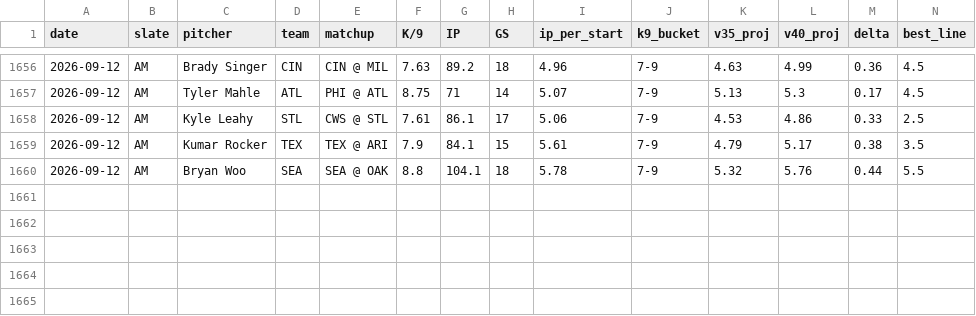
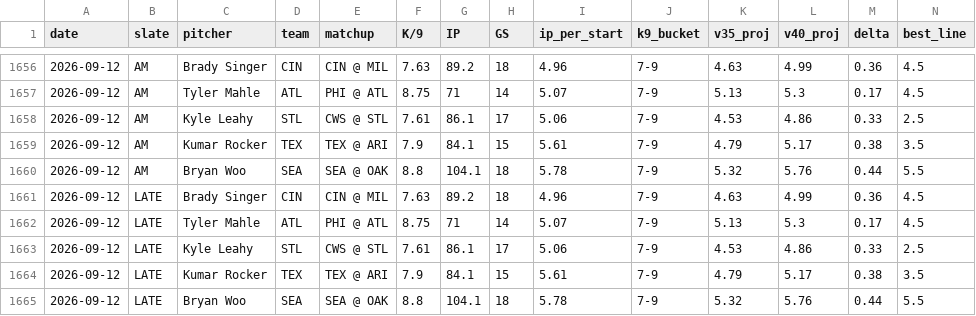
Before and after one commit to jordantaylorkurzweil-hash/MLB-Kprop-Pipeline, a CSV file: workspace/shadow_v35_vs_v40.csv, drawn as a sheet; only a part is shown, gaps mark what is left out; rows hold the shown columns only; the diff names each change by its address in the sheet, - before the commit and + after, or states it on an @@ line.

```diff
--- a/workspace/shadow_v35_vs_v40.csv
+++ b/workspace/shadow_v35_vs_v40.csv
+row 1661: 2026-09-12 | LATE | Brady Singer | CIN | CIN @ MIL | 7.63 | 89.2 | 18 | 4.96 | 7-9 | 4.63 | 4.99 | 0.36 | 4.5
+row 1662: 2026-09-12 | LATE | Tyler Mahle | ATL | PHI @ ATL | 8.75 | 71 | 14 | 5.07 | 7-9 | 5.13 | 5.3 | 0.17 | 4.5
+row 1663: 2026-09-12 | LATE | Kyle Leahy | STL | CWS @ STL | 7.61 | 86.1 | 17 | 5.06 | 7-9 | 4.53 | 4.86 | 0.33 | 2.5
+row 1664: 2026-09-12 | LATE | Kumar Rocker | TEX | TEX @ ARI | 7.9 | 84.1 | 15 | 5.61 | 7-9 | 4.79 | 5.17 | 0.38 | 3.5
+row 1665: 2026-09-12 | LATE | Bryan Woo | SEA | SEA @ OAK | 8.8 | 104.1 | 18 | 5.78 | 7-9 | 5.32 | 5.76 | 0.44 | 5.5
```
Also changed, not shown: 3 other files.
